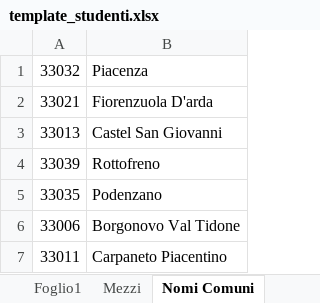
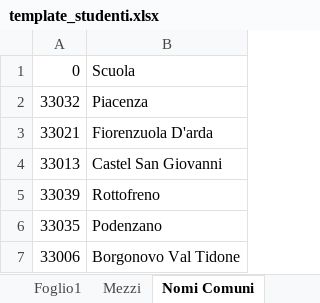
Before and after one commit to mobilityamoci/mobilityamoci, an Excel workbook: public/templates/template_studenti.xlsx, sheet Nomi Comuni, drawn as a sheet; only a part is shown; the shorter side is filled out with more unchanged rows; values as stored, in another font and other column widths than the file's, no borders; the diff names each change by its address in the sheet, - before the commit and + after, or states it on an @@ line.

```diff
--- a/public/templates/template_studenti.xlsx (sheet Nomi Comuni)
+++ b/public/templates/template_studenti.xlsx (sheet Nomi Comuni)
+row 1: 0 | Scuola
```
Also changed, not shown: sheet Foglio1, 2 other files.
